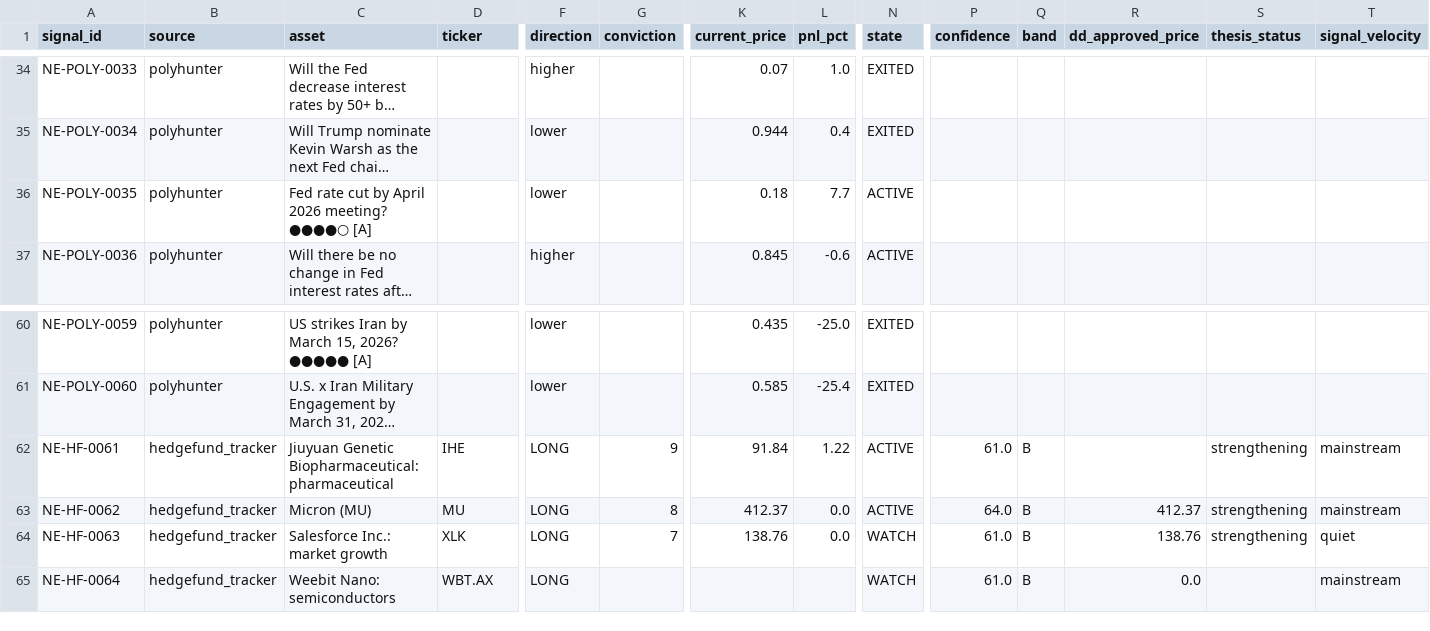
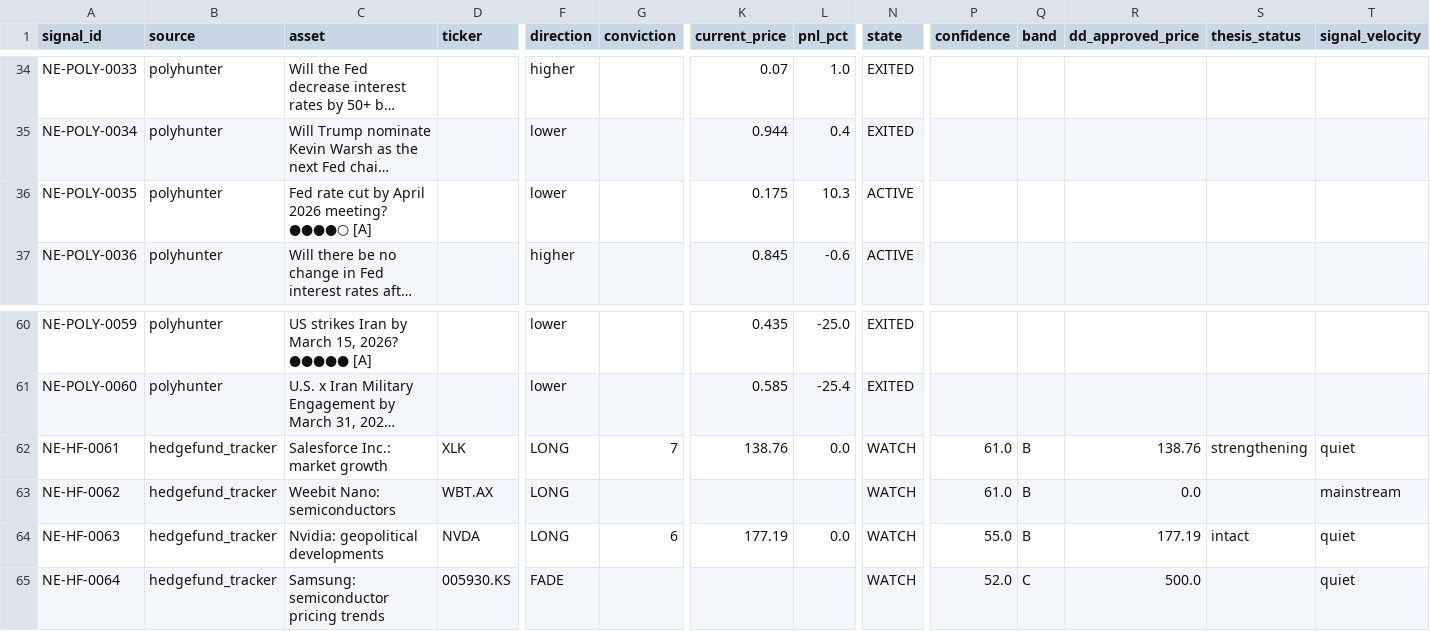
Before and after one commit to IvanMassow/edge-intel, a CSV file: signals.csv, drawn as a sheet; only a part is shown, gaps mark what is left out; long unchanged cells end in …; the diff covers the shown part only; the diff names each change by its address in the sheet, - before the commit and + after, or states it on an @@ line.

```diff
--- a/signals.csv
+++ b/signals.csv
-K36 (current_price): 0.18
+K36 (current_price): 0.175
-L36 (pnl_pct): 7.7
+L36 (pnl_pct): 10.3
-C62 (asset): Jiuyuan Genetic Biopharmaceutical: pharmaceutical
+C62 (asset): Salesforce Inc.: market growth
-D62 (ticker): IHE
+D62 (ticker): XLK
-G62 (conviction): 9
+G62 (conviction): 7
-K62 (current_price): 91.84
+K62 (current_price): 138.76
-L62 (pnl_pct): 1.22
+L62 (pnl_pct): 0.0
-N62:N63 (state): ACTIVE
+N62:N63 (state): WATCH
-R62 (dd_approved_price): (empty)
+R62 (dd_approved_price): 138.76
-T62 (signal_velocity): mainstream
+T62 (signal_velocity): quiet
-C63 (asset): Micron (MU)
+C63 (asset): Weebit Nano: semiconductors
-D63 (ticker): MU
+D63 (ticker): WBT.AX
-G63 (conviction): 8
+G63 (conviction): (empty)
-K63 (current_price): 412.37
+K63 (current_price): (empty)
-L63 (pnl_pct): 0.0
+L63 (pnl_pct): (empty)
-P63 (confidence): 64.0
+P63 (confidence): 61.0
-R63 (dd_approved_price): 412.37
+R63 (dd_approved_price): 0.0
-S63 (thesis_status): strengthening
+S63 (thesis_status): (empty)
-C64 (asset): Salesforce Inc.: market growth
+C64 (asset): Nvidia: geopolitical developments
-D64 (ticker): XLK
+D64 (ticker): NVDA
-G64 (conviction): 7
+G64 (conviction): 6
-K64 (current_price): 138.76
+K64 (current_price): 177.19
-P64 (confidence): 61.0
+P64 (confidence): 55.0
-R64 (dd_approved_price): 138.76
+R64 (dd_approved_price): 177.19
-S64 (thesis_status): strengthening
+S64 (thesis_status): intact
-C65 (asset): Weebit Nano: semiconductors
+C65 (asset): Samsung: semiconductor pricing trends
-D65 (ticker): WBT.AX
+D65 (ticker): 005930.KS
-F65 (direction): LONG
+F65 (direction): FADE
-P65 (confidence): 61.0
+P65 (confidence): 52.0
-Q65 (band): B
+Q65 (band): C
-R65 (dd_approved_price): 0.0
+R65 (dd_approved_price): 500.0
-T65 (signal_velocity): mainstream
+T65 (signal_velocity): quiet
```
Also changed, not shown: 2 added rows, 2 removed rows and 10 edited cells elsewhere in this file, 10 other files.
